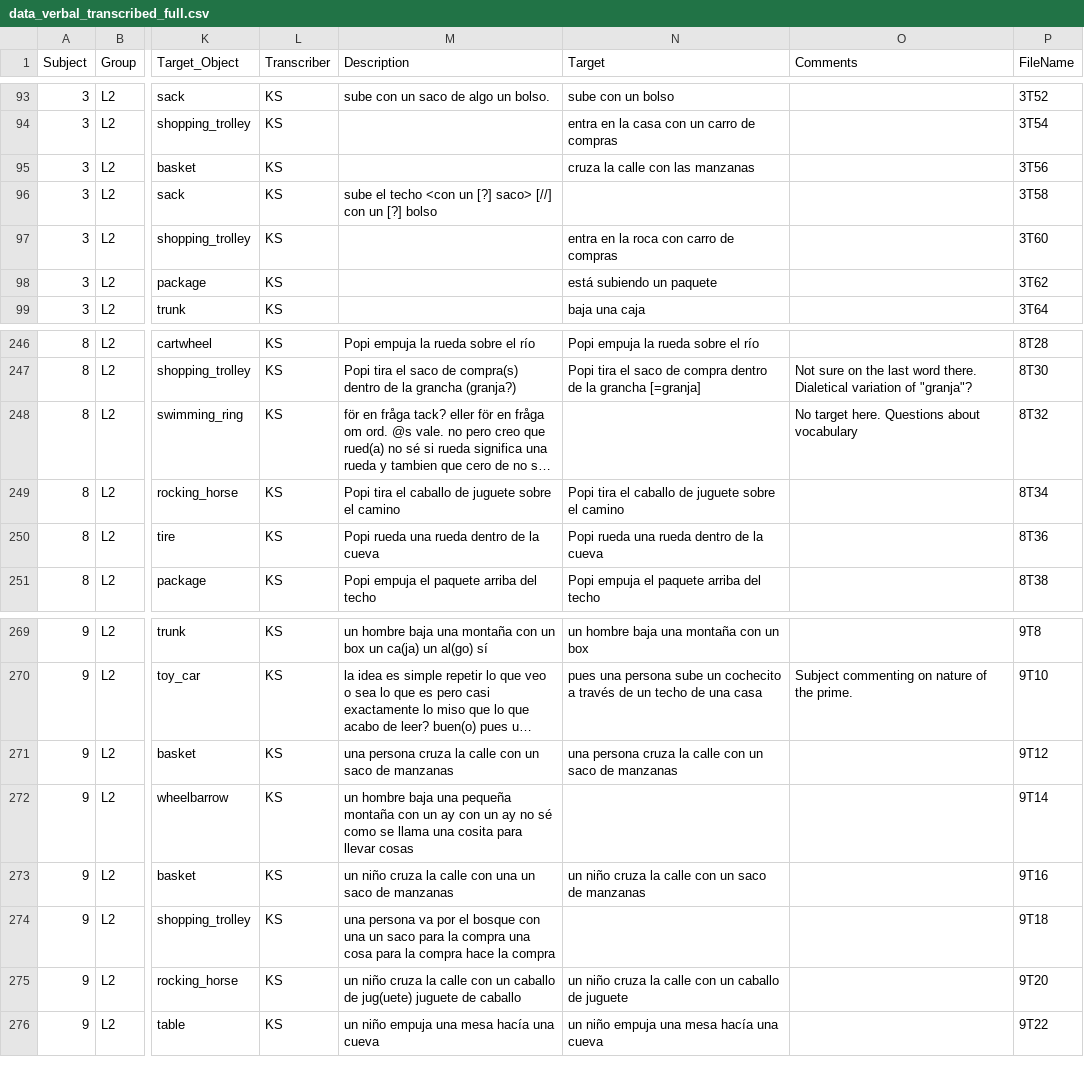
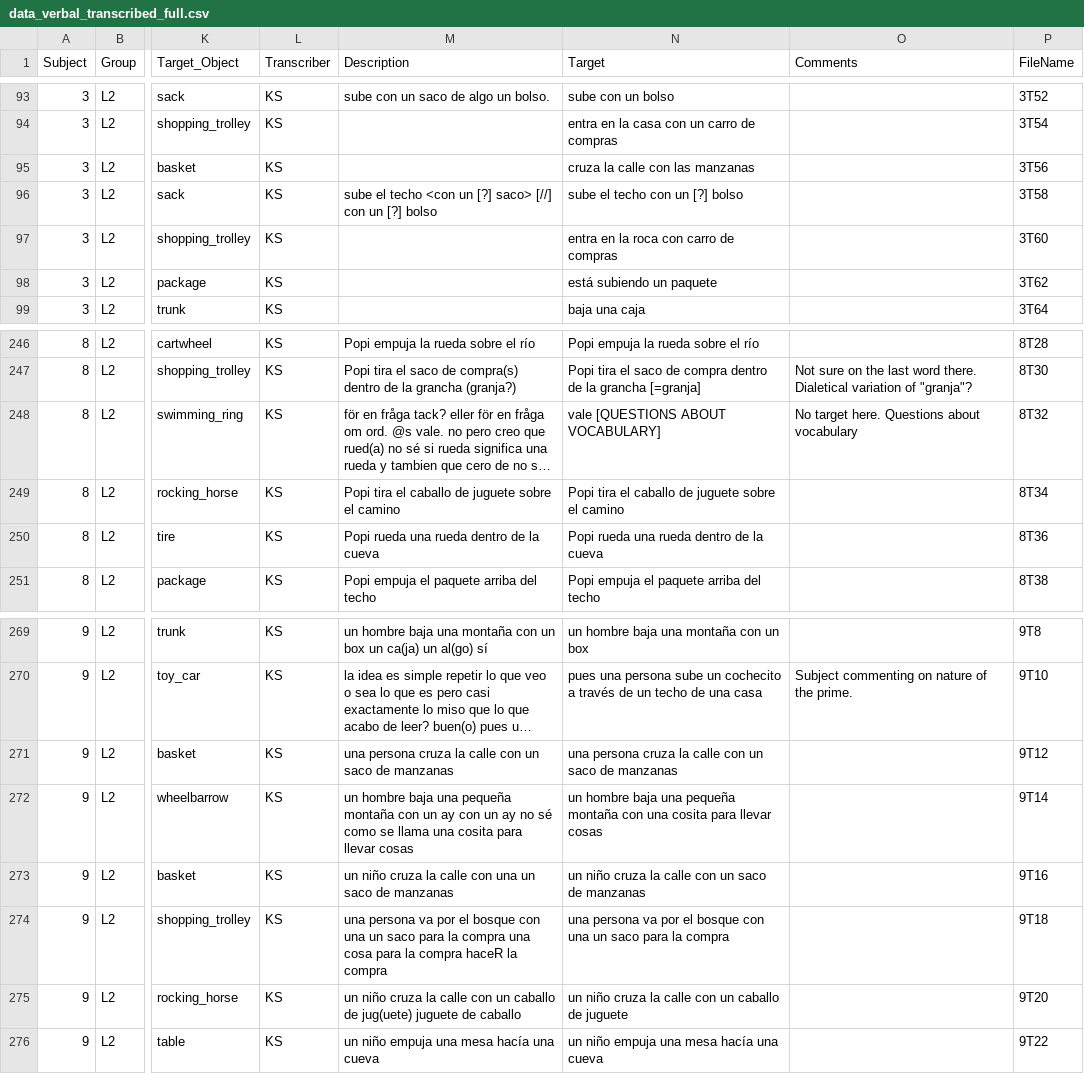
Before and after one commit to montero-melis/L2_motion_lexicalisation_priming, a CSV file: data/data_verbal_transcribed_full.csv, drawn as a sheet; only a part is shown, gaps mark what is left out; long unchanged cells end in …; the diff names each change by its address in the sheet, - before the commit and + after, or states it on an @@ line.

```diff
--- a/data/data_verbal_transcribed_full.csv
+++ b/data/data_verbal_transcribed_full.csv
-N96 (Target): (empty)
+N96 (Target): sube el techo con un [?] bolso
-N248 (Target): (empty)
+N248 (Target): vale [QUESTIONS ABOUT VOCABULARY]
-N272 (Target): (empty)
+N272 (Target): un hombre baja una pequeña montaña con una cosita para llevar cosas
-M274 (Description): …la compra hace la compra
+M274 (Description): …la compra haceR la compra
-N274 (Target): (empty)
+N274 (Target): una persona va por el bosque con una un saco para la compra
```
Also changed, not shown: data/vocabulary.csv, processing/targets_random.csv, 5 other files.
